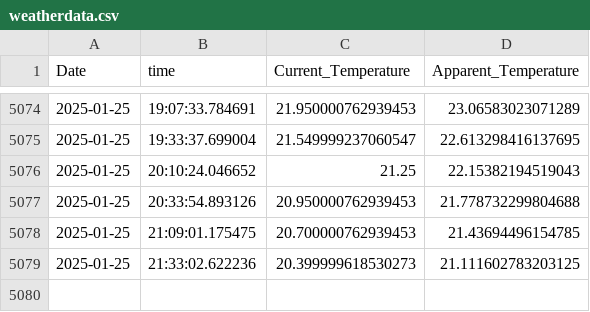
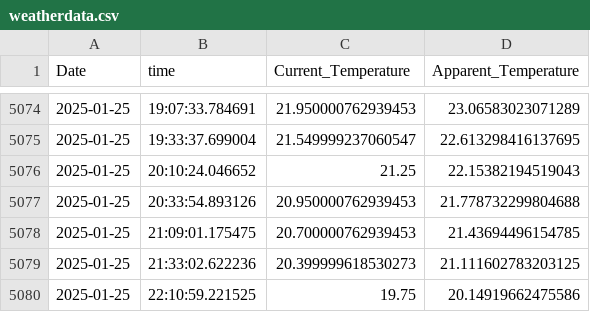
Before and after one commit to vanshaj248/DataScience-and-AI-ML, a CSV file: DataScience and AI ML/Data Collection and Storage/Api_Learn/API Data Collection and Analysis/weatherdata.csv, drawn as a sheet; only a part is shown, gaps mark what is left out.

```diff
--- a/DataScience and AI ML/Data Collection and Storage/Api_Learn/API Data Collection and Analysis/weatherdata.csv
+++ b/DataScience and AI ML/Data Collection and Storage/Api_Learn/API Data Collection and Analysis/weatherdata.csv
@@ -5079 +5079,2 @@ Date,time,Current_Temperature,Apparent_Temperature
 2025-01-25,21:33:02.622236,20.399999618530273,21.111602783203125
+2025-01-25,22:10:59.221525,19.75,20.14919662475586
```
